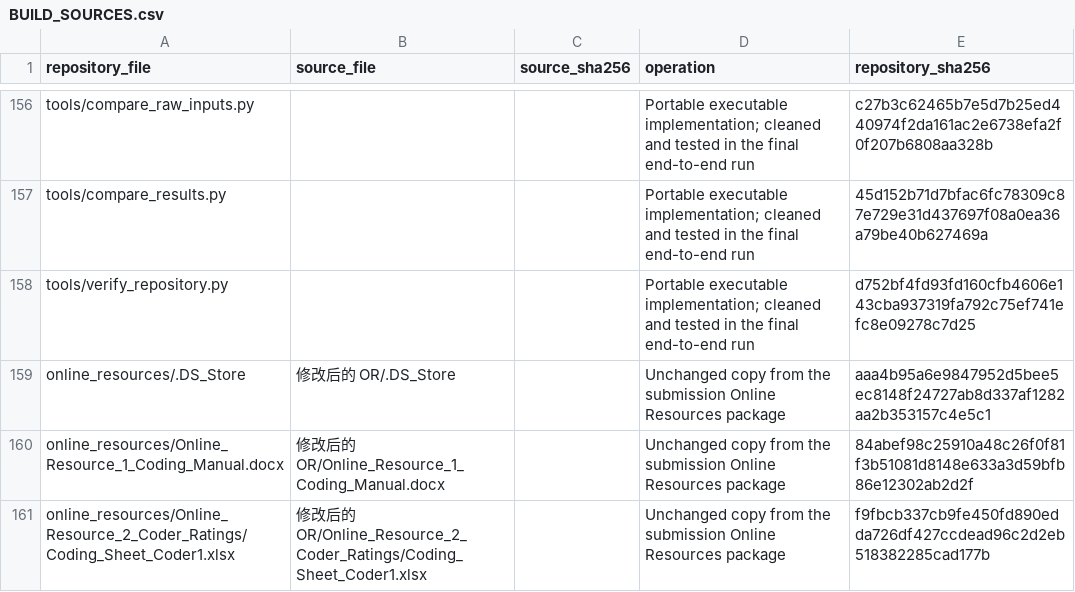
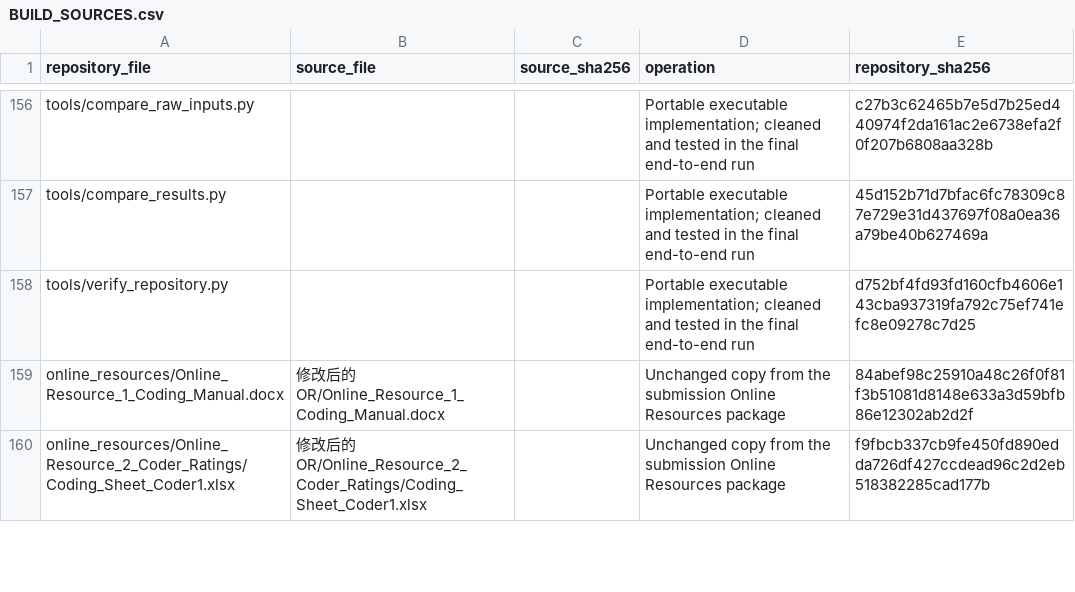
Before and after one commit to Sylvy543/adaptive-help-seeking-mooc, a CSV file: docs/BUILD_SOURCES.csv, drawn as a sheet; only a part is shown, gaps mark what is left out.

Commit message:
Docs: remove phantom .DS_Store provenance row from BUILD_SOURCES

```diff
--- a/docs/BUILD_SOURCES.csv
+++ b/docs/BUILD_SOURCES.csv
@@ -158,3 +158,2 @@ tools/compare_results.py,,,Portable executable implementation; cleaned and teste
 tools/verify_repository.py,,,Portable executable implementation; cleaned and tested in the final end-to-end run,d752bf4fd93fd160cfb4606e143cba937319fa792c75ef741efc8e09278c7d25
-online_resources/.DS_Store,修改后的 OR/.DS_Store,,Unchanged copy from the submission Online Resources package,aaa4b95a6e9847952d5bee5ec8148f24727ab8d337af1282aa2b353157c4e5c1
 online_resources/Online_Resource_1_Coding_Manual.docx,修改后的 OR/Online_Resource_1_Coding_Manual.docx,,Unchanged copy from the submission Online Resources package,84abef98c25910a48c26f0f81f3b51081d8148e633a3d59bfb86e12302ab2d2f
```
Also changed, not shown: 1 other file.
